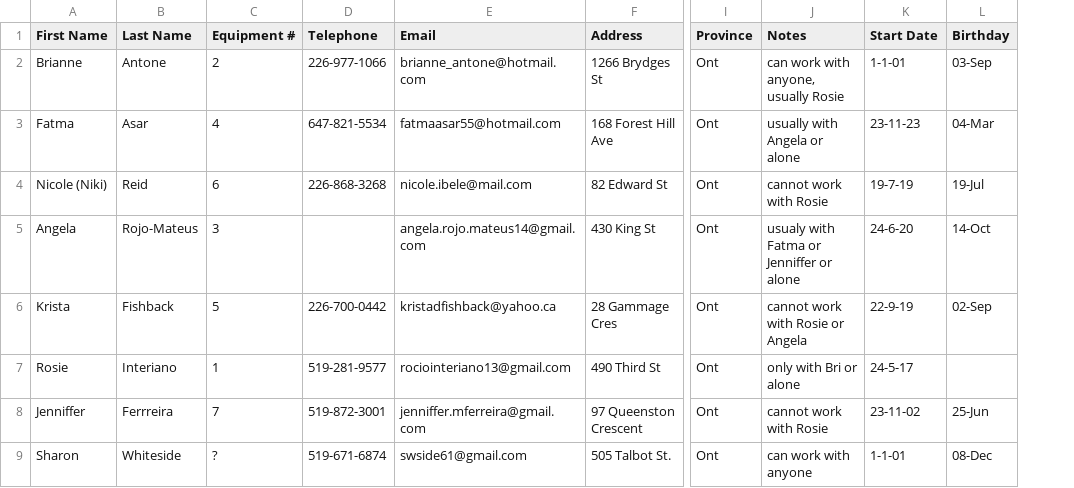
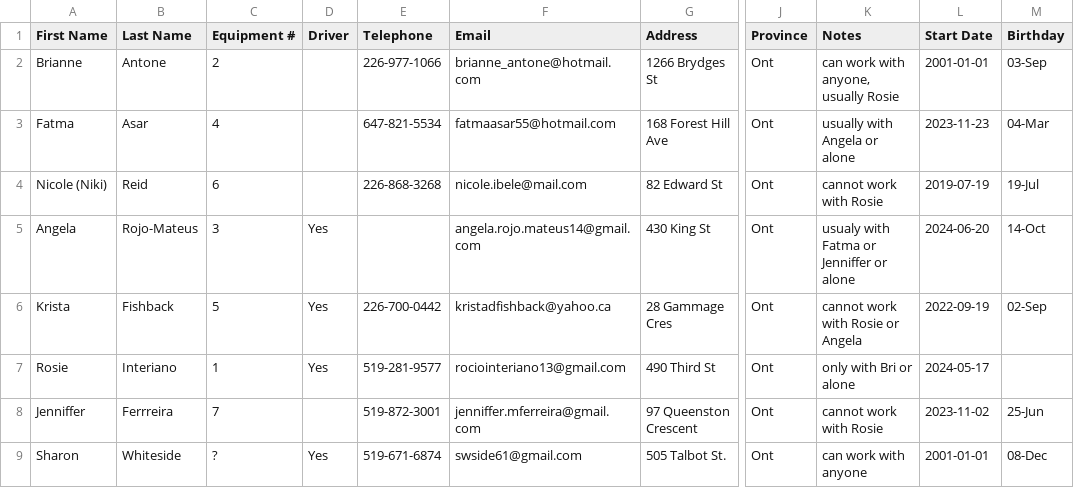
Before and after one commit to videogreg/HHCE, a CSV file: HHce Staff.csv, drawn as a sheet; only a part is shown, gaps mark what is left out; addresses are those after the commit; the diff names each change by its address in the sheet, - before the commit and + after, or states it on an @@ line.

```diff
--- a/HHce Staff.csv
+++ b/HHce Staff.csv
+column D (Driver), rows 5-9: Yes | Yes | Yes |  | Yes
-L2 (Start Date): 1-1-01
+L2 (Start Date): 2001-01-01
-L3 (Start Date): 23-11-23
+L3 (Start Date): 2023-11-23
-L4 (Start Date): 19-7-19
+L4 (Start Date): 2019-07-19
-L5 (Start Date): 24-6-20
+L5 (Start Date): 2024-06-20
-L6 (Start Date): 22-9-19
+L6 (Start Date): 2022-09-19
-L7 (Start Date): 24-5-17
+L7 (Start Date): 2024-05-17
-L8 (Start Date): 23-11-02
+L8 (Start Date): 2023-11-02
-L9 (Start Date): 1-1-01
+L9 (Start Date): 2001-01-01
```
Also changed, not shown: 2 other files.
